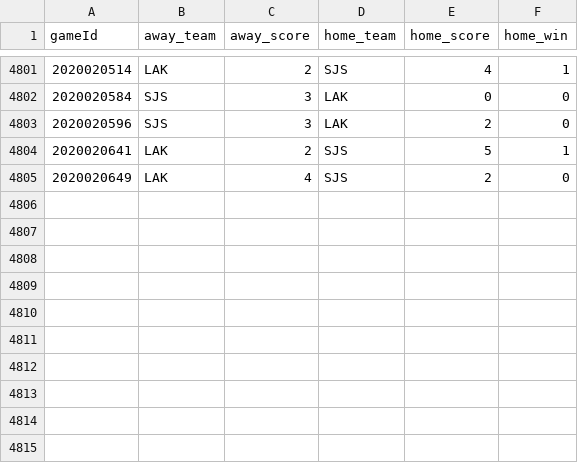
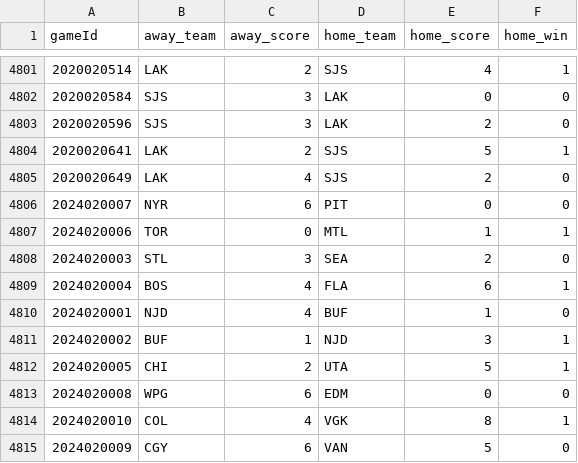
Before and after one commit to ZaneChodaniecky/NHL_Model, a CSV file: Win_History.csv, drawn as a sheet; only a part is shown, gaps mark what is left out.

```diff
--- a/Win_History.csv
+++ b/Win_History.csv
@@ -4805 +4805,11 @@ gameId,away_team,away_score,home_team,home_score,home_win
 2020020649,LAK,4,SJS,2,0
+2024020007,NYR,6,PIT,0,0
+2024020006,TOR,0,MTL,1,1
+2024020003,STL,3,SEA,2,0
+2024020004,BOS,4,FLA,6,1
+2024020001,NJD,4,BUF,1,0
+2024020002,BUF,1,NJD,3,1
+2024020005,CHI,2,UTA,5,1
+2024020008,WPG,6,EDM,0,0
+2024020010,COL,4,VGK,8,1
+2024020009,CGY,6,VAN,5,0
```
Also changed, not shown: 1 other file.
